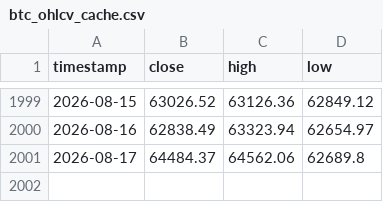
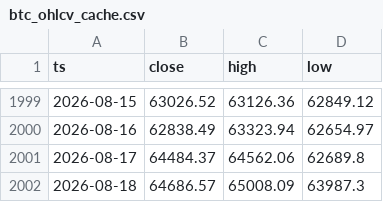
Before and after one commit to jwhinds74/btc-risk-bands, a CSV file: btc_ohlcv_cache.csv, drawn as a sheet; only a part is shown, gaps mark what is left out; the diff names each change by its address in the sheet, - before the commit and + after, or states it on an @@ line.

Commit message:
data: 2026-08-19

```diff
--- a/btc_ohlcv_cache.csv
+++ b/btc_ohlcv_cache.csv
-A1: timestamp
+A1: ts
+row 2002: 2026-08-18 | 64686.57 | 65008.09 | 63987.3
```
